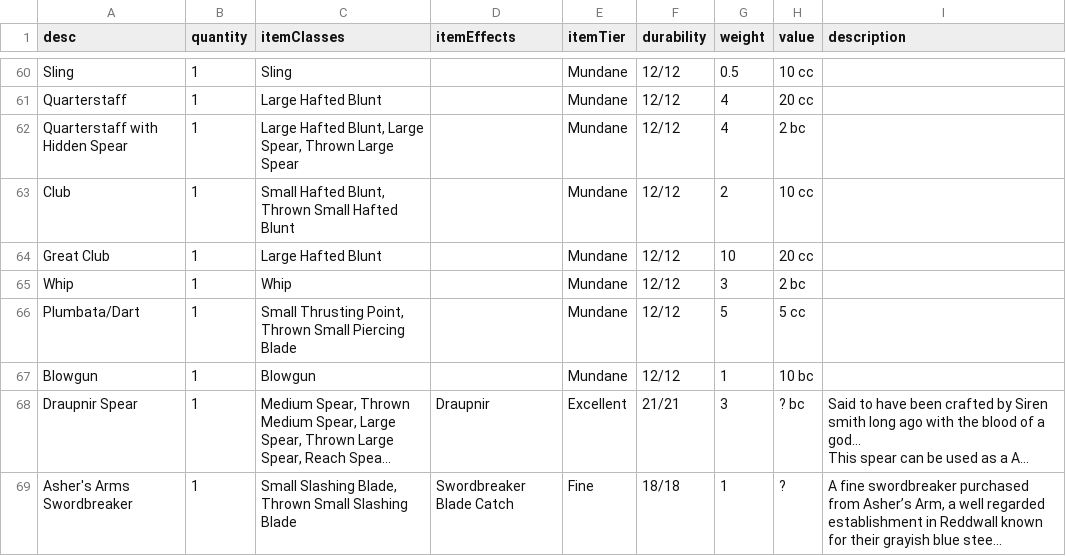
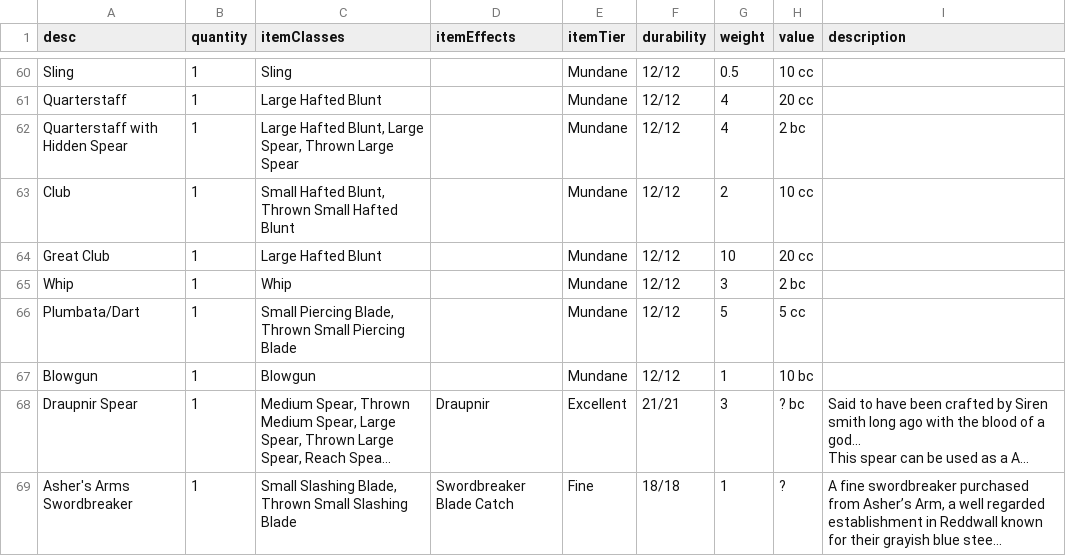
Before and after one commit to CogentRoleplayCommunity/FogentRoleplay, a CSV file: ItemData.csv, drawn as a sheet; only a part is shown, gaps mark what is left out; long unchanged cells end in …; the diff covers the shown part only.

Commit message:
Fixed piercing blade

```diff
--- a/ItemData.csv
+++ b/ItemData.csv
@@ -67,3 +67,3 @@ Great Club,1,Large Hafted Blunt,,Mundane,12/12,10,20 cc,
 Whip,1,Whip,,Mundane,12/12,3,2 bc,
-Plumbata/Dart,1,"Small Thrusting Point, Thrown Small Piercing Blade",,Mundane,12/12,5,5 cc,
+Plumbata/Dart,1,"Small Piercing Blade, Thrown Small Piercing Blade",,Mundane,12/12,5,5 cc,
 Blowgun,1,Blowgun,,Mundane,12/12,1,10 bc,
```
Also changed, not shown: 8 edited cells elsewhere in this file, WeaponClassData.csv.
